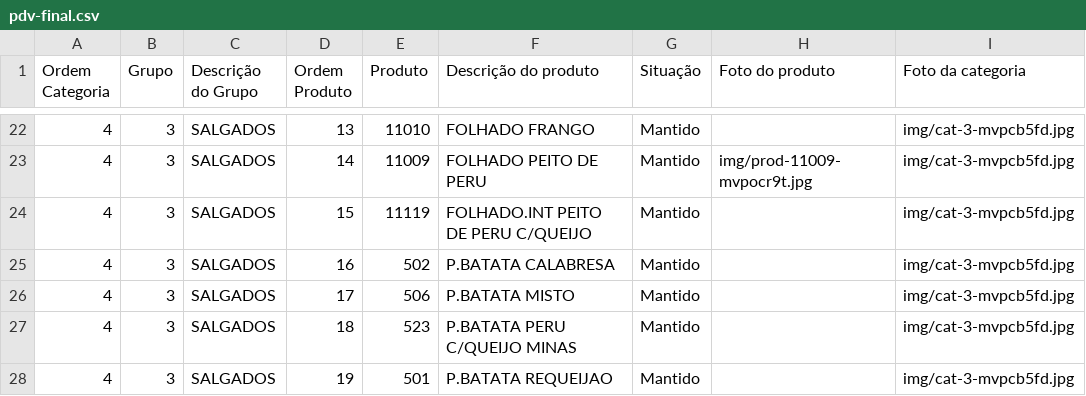
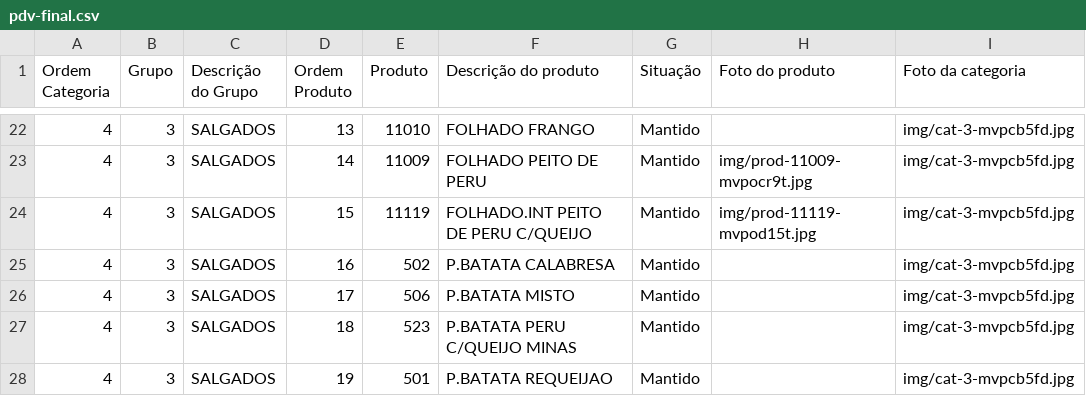
Before and after one commit to Ucasplayer/organizador-pdv-megamatte, a CSV file: data/pdv-final.csv, drawn as a sheet; only a part is shown, gaps mark what is left out.

Commit message:
Trocou a foto do produto FOLHADO.INT PEITO DE PERU C/QUEIJO

```diff
--- a/data/pdv-final.csv
+++ b/data/pdv-final.csv
@@ -23,3 +23,3 @@
 "4";"3";"SALGADOS";"14";"11009";"FOLHADO PEITO DE PERU";"Mantido";"img/prod-11009-mvpocr9t.jpg";"img/cat-3-mvpcb5fd.jpg"
-"4";"3";"SALGADOS";"15";"11119";"FOLHADO.INT PEITO DE PERU C/QUEIJO";"Mantido";"";"img/cat-3-mvpcb5fd.jpg"
+"4";"3";"SALGADOS";"15";"11119";"FOLHADO.INT PEITO DE PERU C/QUEIJO";"Mantido";"img/prod-11119-mvpod15t.jpg";"img/cat-3-mvpcb5fd.jpg"
 "4";"3";"SALGADOS";"16";"502";"P.BATATA CALABRESA";"Mantido";"";"img/cat-3-mvpcb5fd.jpg"
```
Also changed, not shown: 2 other files.
